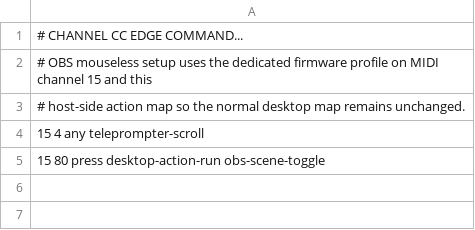
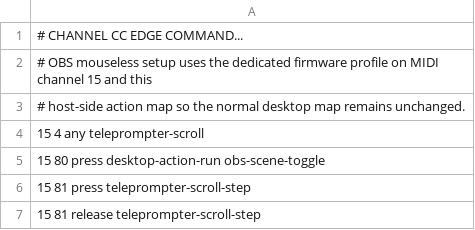
Before and after one commit to serranomorante/dotfiles, a TSV file: audio/dot-config/dotfiles/pedalboard-midi-actions.obs-mouseless-setup.tsv, drawn as a sheet.

Commit message:
feat(pedalboard): discrete teleprompter line-step on switch2 pedal with hold-to-repeat
@agent 019fe2dd-4b86-7100-8d1c-acfe6e8f7daf

```diff
--- a/audio/dot-config/dotfiles/pedalboard-midi-actions.obs-mouseless-setup.tsv
+++ b/audio/dot-config/dotfiles/pedalboard-midi-actions.obs-mouseless-setup.tsv
@@ -5 +5,3 @@
 15 80 press desktop-action-run obs-scene-toggle
+15 81 press teleprompter-scroll-step
+15 81 release teleprompter-scroll-step
```
Also changed, not shown: 7 other files.
